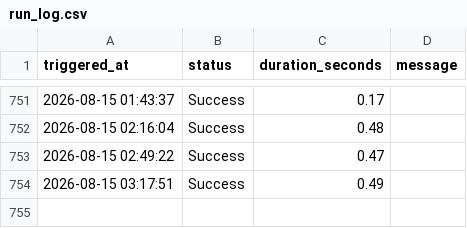
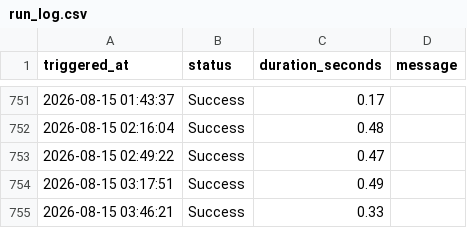
Before and after one commit to AnshulAgrawal04/nifty-defence-tracker, a CSV file: run_log.csv, drawn as a sheet; only a part is shown, gaps mark what is left out; the diff names each change by its address in the sheet, - before the commit and + after, or states it on an @@ line.

```diff
--- a/run_log.csv
+++ b/run_log.csv
+row 755: 2026-08-15 03:46:21 | Success | 0.33
```
Also changed, not shown: all_indices.csv, 1 other file.
